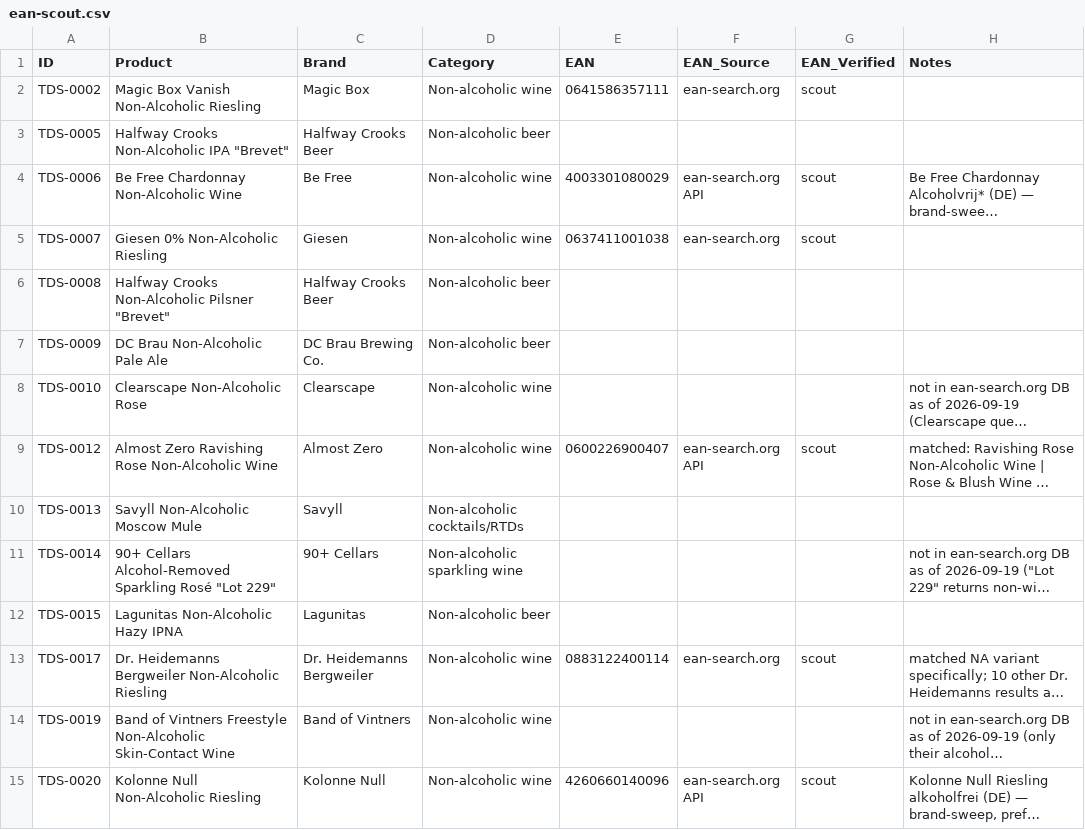
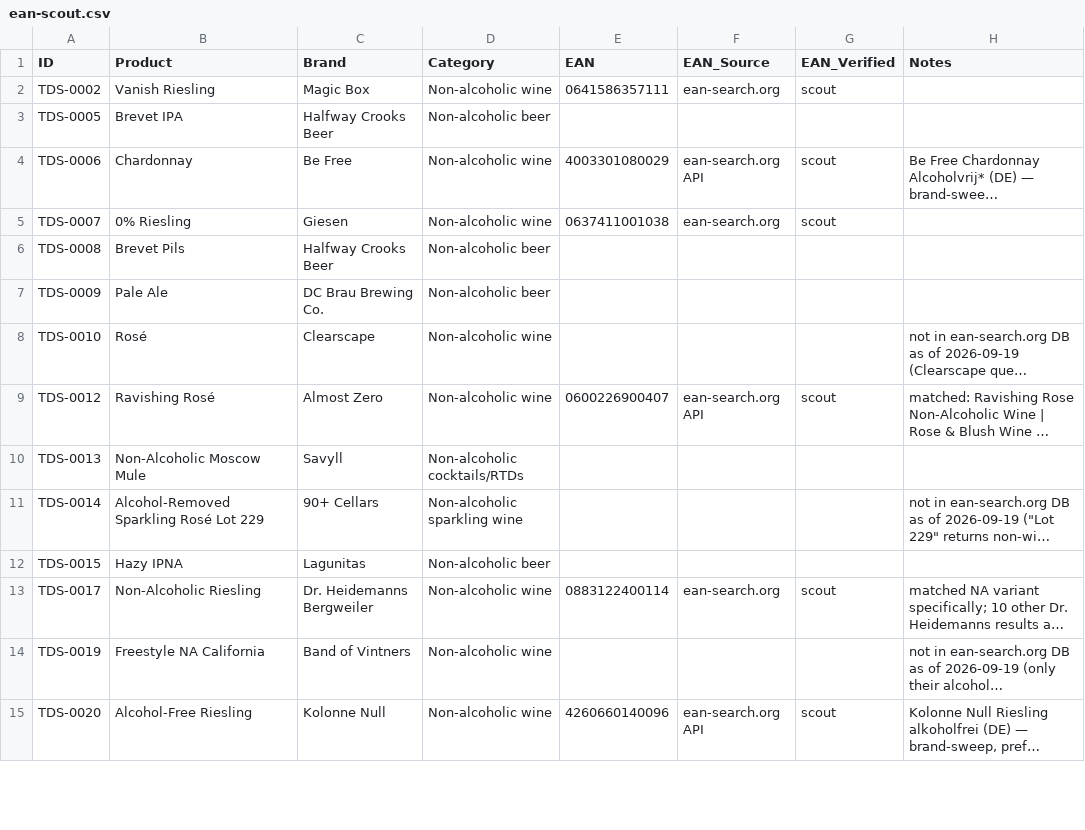
Before and after one commit to karlhillx/karlhill.com, a CSV file: clients/the-dry-standard/data/ean-scout.csv, drawn as a sheet; only a part is shown; long unchanged cells end in …; the diff covers the shown part only; the diff names each change by its address in the sheet, - before the commit and + after, or states it on an @@ line.

```diff
--- a/clients/the-dry-standard/data/ean-scout.csv
+++ b/clients/the-dry-standard/data/ean-scout.csv
-B2 (Product): Magic Box Vanish Non-Alcoholic Riesling
+B2 (Product): Vanish Riesling
-B3 (Product): Halfway Crooks Non-Alcoholic IPA "Brevet"
+B3 (Product): Brevet IPA
-B4 (Product): Be Free Chardonnay Non-Alcoholic Wine
+B4 (Product): Chardonnay
-B5 (Product): Giesen 0% Non-Alcoholic Riesling
+B5 (Product): 0% Riesling
-B6 (Product): Halfway Crooks Non-Alcoholic Pilsner "Brevet"
+B6 (Product): Brevet Pils
-B7 (Product): DC Brau Non-Alcoholic Pale Ale
+B7 (Product): Pale Ale
-B8 (Product): Clearscape Non-Alcoholic Rose
+B8 (Product): Rosé
-B9 (Product): Almost Zero Ravishing Rose Non-Alcoholic Wine
+B9 (Product): Ravishing Rosé
-B10 (Product): Savyll Non-Alcoholic Moscow Mule
+B10 (Product): Non-Alcoholic Moscow Mule
-B11 (Product): 90+ Cellars Alcohol-Removed Sparkling Rosé "Lot 229"
+B11 (Product): Alcohol-Removed Sparkling Rosé Lot 229
-B12 (Product): Lagunitas Non-Alcoholic Hazy IPNA
+B12 (Product): Hazy IPNA
-B13 (Product): Dr. Heidemanns Bergweiler Non-Alcoholic Riesling
+B13 (Product): Non-Alcoholic Riesling
-B14 (Product): Band of Vintners Freestyle Non-Alcoholic Skin-Contact Wine
+B14 (Product): Freestyle NA California
-B15 (Product): Kolonne Null Non-Alcoholic Riesling
+B15 (Product): Alcohol-Free Riesling
```
Also changed, not shown: 62 edited cells elsewhere in this file, clients/the-dry-standard/data/master-products.csv, clients/the-dry-standard/data/products.csv, 15 other files.
